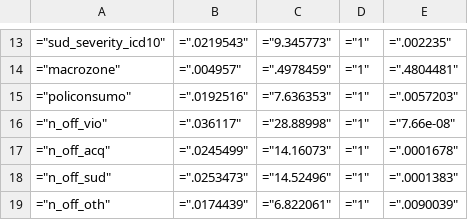
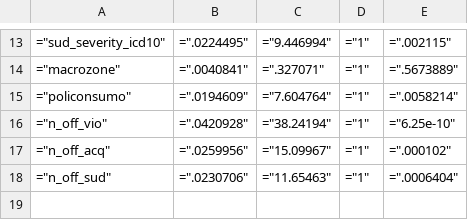
Before and after one commit to FONDECYTACC/nDP, a CSV file: mat_scho_test.csv, drawn as a sheet; only a part is shown, gaps mark what is left out; the diff covers the shown part only.

```diff
--- a/mat_scho_test.csv
+++ b/mat_scho_test.csv
@@ -13,7 +13,6 @@
-="sud_severity_icd10",=".0219543",="9.345773",="1",=".002235"
-="macrozone",=".004957",=".4978459",="1",=".4804481"
-="policonsumo",=".0192516",="7.636353",="1",=".0057203"
-="n_off_vio",=".036117",="28.88998",="1",="7.66e-08"
-="n_off_acq",=".0245499",="14.16073",="1",=".0001678"
-="n_off_sud",=".0253473",="14.52496",="1",=".0001383"
-="n_off_oth",=".0174439",="6.822061",="1",=".0090039"
+="sud_severity_icd10",=".0224495",="9.446994",="1",=".002115"
+="macrozone",=".0040841",=".327071",="1",=".5673889"
+="policonsumo",=".0194609",="7.604764",="1",=".0058214"
+="n_off_vio",=".0420928",="38.24194",="1",="6.25e-10"
+="n_off_acq",=".0259956",="15.09967",="1",=".000102"
+="n_off_sud",=".0230706",="11.65463",="1",=".0006404"
```
Also changed, not shown: 30 edited cells elsewhere in this file, mat_scho_test2.csv, testreg_aic_nov_22.csv, 33 other files.
